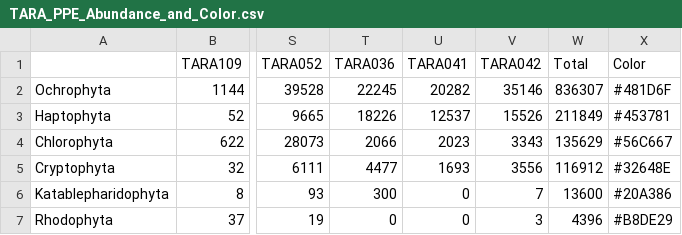
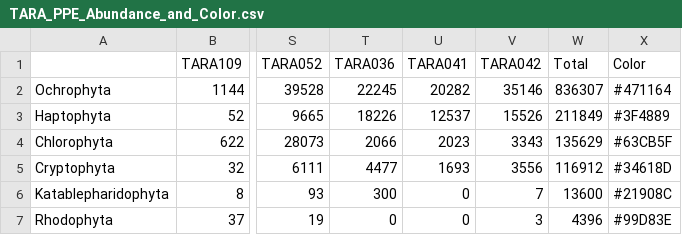
Before and after one commit to cmlglvz/CORE, a CSV file: Camilo/Global/TARA/TARA_PPE_Abundance_and_Color.csv, drawn as a sheet; only a part is shown, gaps mark what is left out; the diff names each change by its address in the sheet, - before the commit and + after, or states it on an @@ line.

Commit message:
TARA color updated

```diff
--- a/Camilo/Global/TARA/TARA_PPE_Abundance_and_Color.csv
+++ b/Camilo/Global/TARA/TARA_PPE_Abundance_and_Color.csv
-X2 (Color): #481D6F
+X2 (Color): #471164
-X3 (Color): #453781
+X3 (Color): #3F4889
-X4 (Color): #56C667
+X4 (Color): #63CB5F
-X5 (Color): #32648E
+X5 (Color): #34618D
-X6 (Color): #20A386
+X6 (Color): #21908C
-X7 (Color): #B8DE29
+X7 (Color): #99D83E
```
Also changed, not shown: 3 other files.
